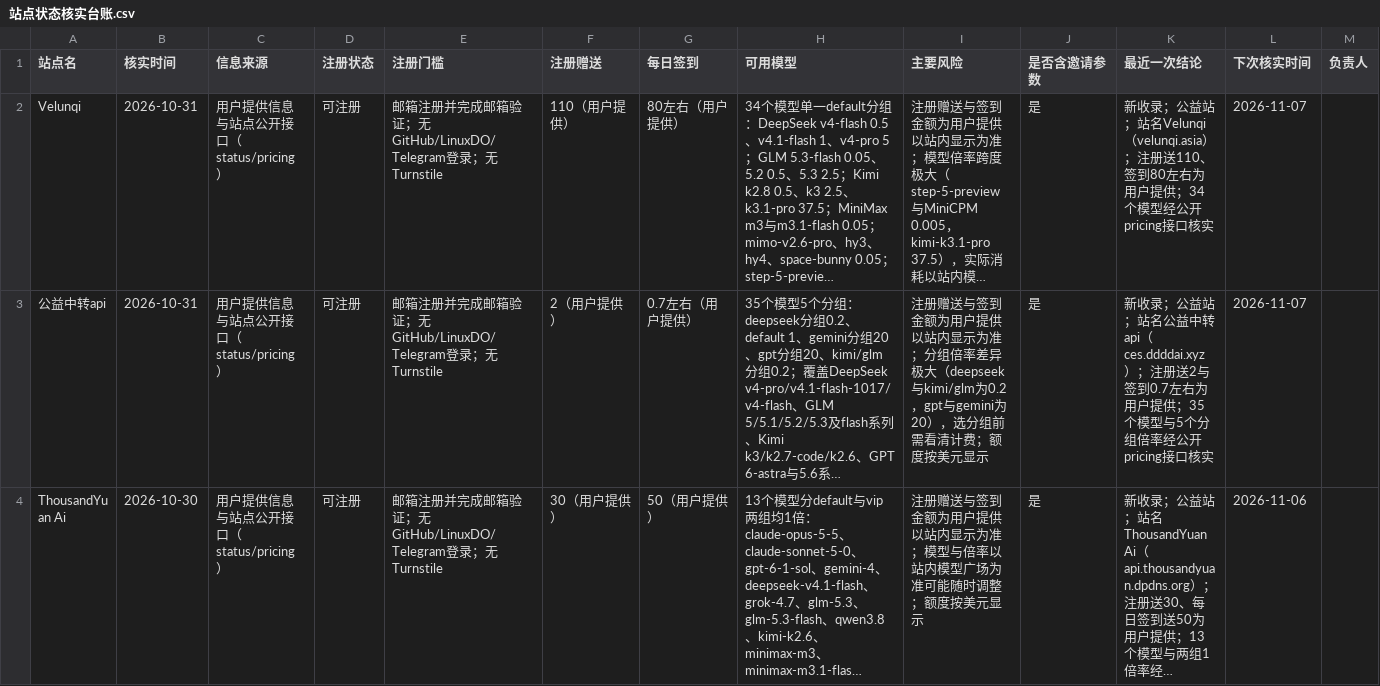
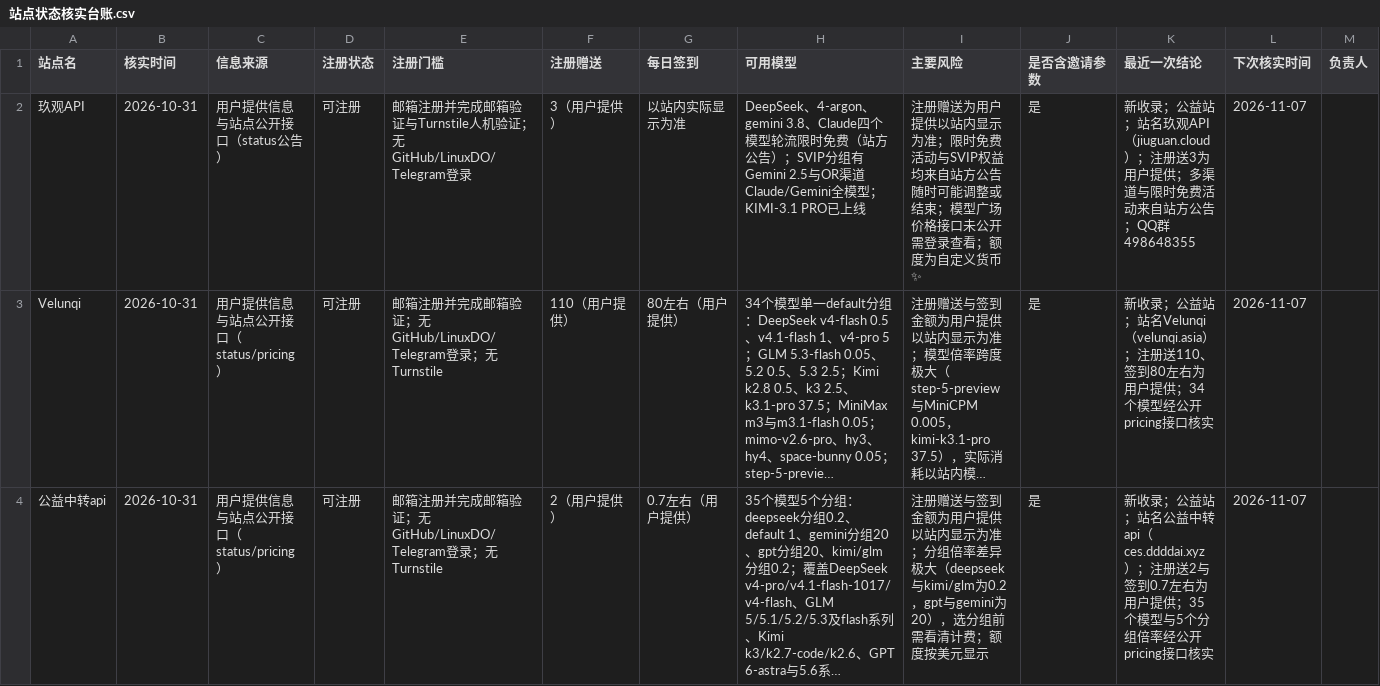
Before and after one commit to ytzzjx/ytzzjx.github.io, a CSV file: 运营推广/站点状态核实台账.csv, drawn as a sheet; only a part is shown; the shorter side is filled out with more unchanged rows; long unchanged cells end in …; the diff names each change by its address in the sheet, - before the commit and + after, or states it on an @@ line.

Commit message:
feat(directory): 新收录 玖观API 公益站——注册送 3，多模型轮流限时免费

```diff
--- a/运营推广/站点状态核实台账.csv
+++ b/运营推广/站点状态核实台账.csv
+row 2: 玖观API | 2026-10-31 | 用户提供信息与站点公开接口（status公告） | 可注册 | 邮箱注册并完成邮箱验证与Turnstile人机验证；无GitHub/LinuxDO/Telegram登录 | 3（用户提供） | 以站内实际显示为准 | DeepSeek、4-argon、gemini 3.8、Claude四个模型轮流限时免费（站方公告）；SVIP分组有Gemini 2.5与OR渠道Claude/Gemini全模型；KIMI-3.1 PRO已上线 | 注册赠送为用户提供以站内显示为准；限时免费活动与SVIP权益均来自站方公告随时可能调整或结束；模型广场价格接口未公开需登录查看；额度为自定义货币✨ | 是 | 新收录；公益站；站名玖观API（jiuguan.cloud）；注册送3为用户提供；多渠道与限时免费活动来自站方公告；QQ群498648355 | 2026-11-07
```
Also changed, not shown: 5 other files.
